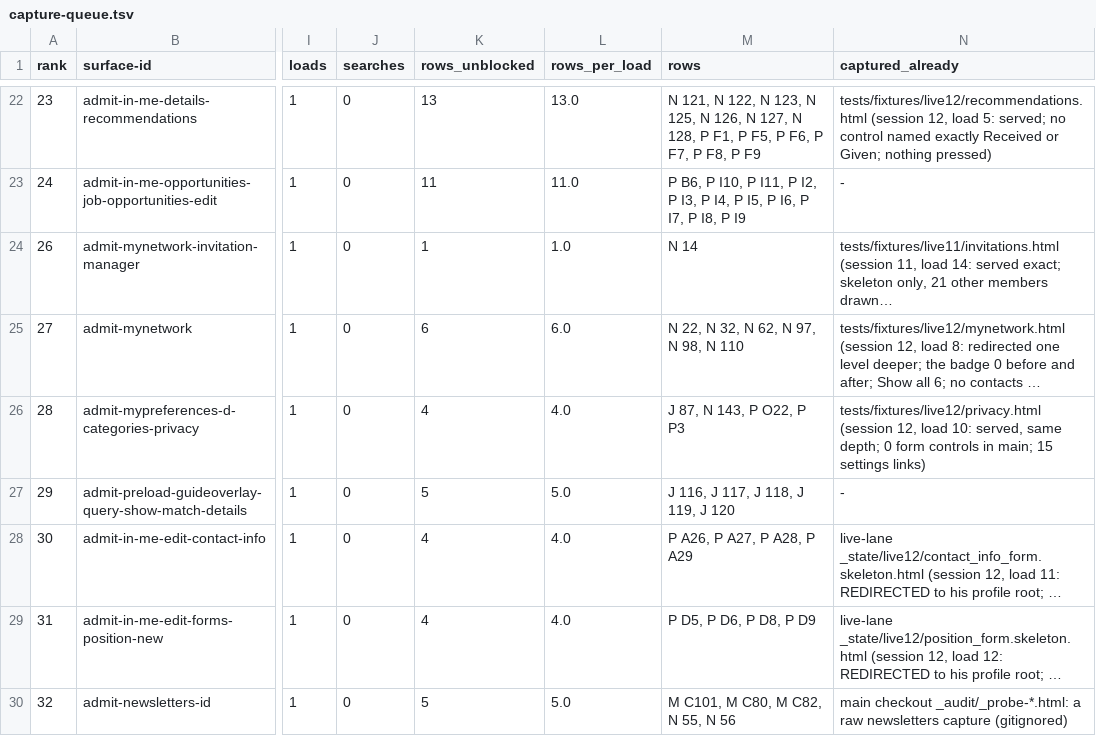
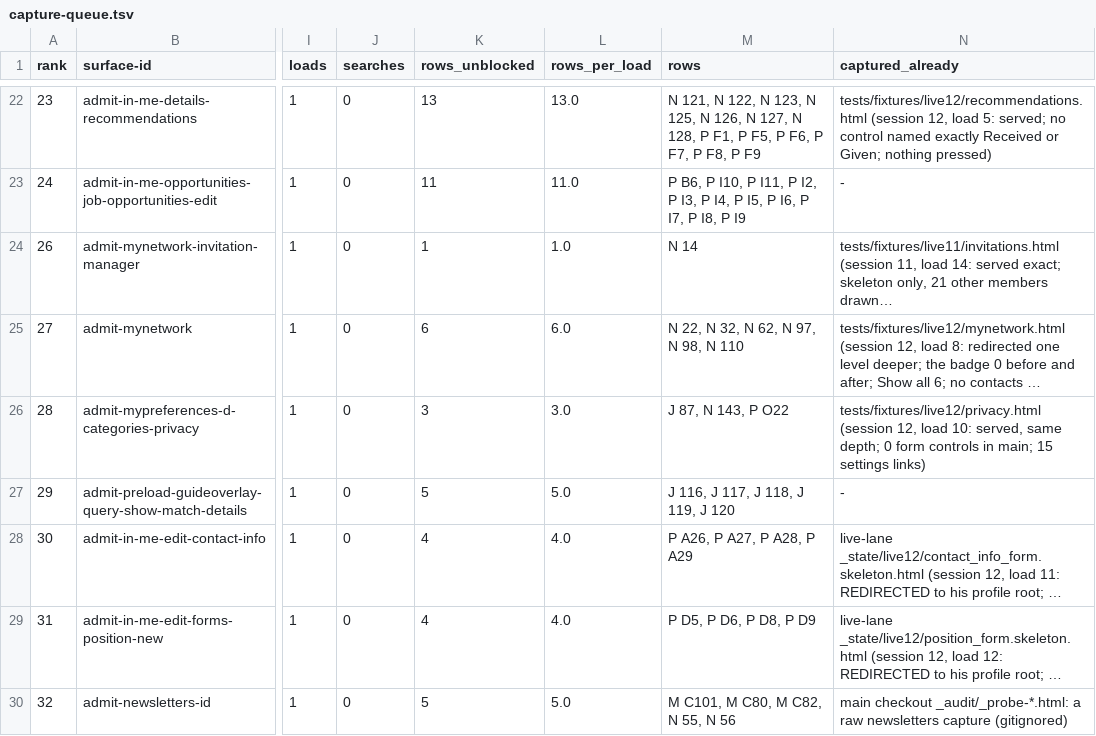
Before and after one commit to Sundeepg98/linkedin-mcp, a TSV file: _audit/_census/capture-queue.tsv, drawn as a sheet; only a part is shown, gaps mark what is left out; long unchanged cells end in …; the diff covers the shown part only; the diff names each change by its address in the sheet, - before the commit and + after, or states it on an @@ line.

```diff
--- a/_audit/_census/capture-queue.tsv
+++ b/_audit/_census/capture-queue.tsv
-K26 (rows_unblocked): 4
+K26 (rows_unblocked): 3
-L26 (rows_per_load): 4.0
+L26 (rows_per_load): 3.0
-M26 (rows): J 87, N 143, P O22, P P3
+M26 (rows): J 87, N 143, P O22
```
Also changed, not shown: 1 added row elsewhere in this file, _audit/_census/next-step.tsv, _audit/_census/read-addresses.tsv, 6 other files.
